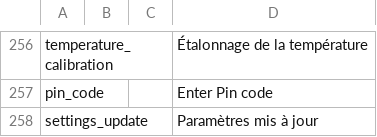
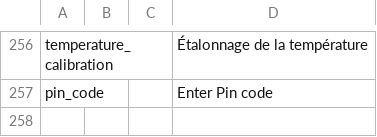
Before and after one commit to vk7js/voice-prompts, a CSV file: languages/french/wordlist_french_france.csv, drawn as a sheet; only a part is shown, gaps mark what is left out.

Commit message:
Resync to master branch and update to use PROMPT_SETTINGS_UPDATE instead of .settings_update.

```diff
--- a/languages/french/wordlist_french_france.csv
+++ b/languages/french/wordlist_french_france.csv
@@ -257,2 +257 @@ temperature_calibration,,,Étalonnage de la température
 pin_code,,,Enter Pin code
-settings_update,,,Paramètres mis à jour
```
Also changed, not shown: languages/catalan/wordlist_catalan.csv, languages/chinese/wordlist_chinese.csv, 13 other files.
